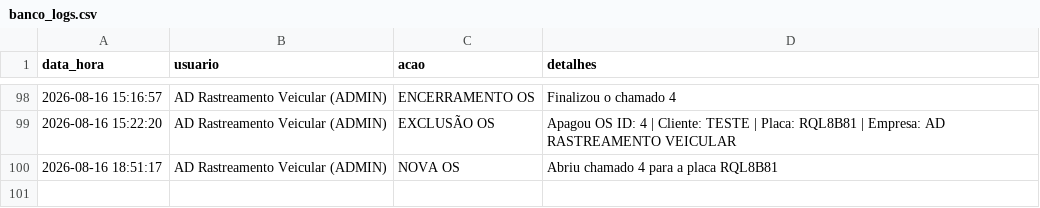
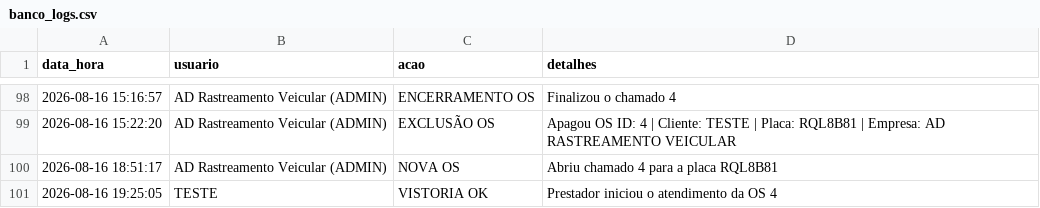
Before and after one commit to adrastreamentos/ad-central, a CSV file: AD_Assistencia/banco_logs.csv, drawn as a sheet; only a part is shown, gaps mark what is left out; the diff names each change by its address in the sheet, - before the commit and + after, or states it on an @@ line.

Commit message:
🔥 Auto-salvamento: AD_Assistencia/banco_logs.csv

```diff
--- a/AD_Assistencia/banco_logs.csv
+++ b/AD_Assistencia/banco_logs.csv
+row 101: 2026-08-16 19:25:05 | TESTE | VISTORIA OK | Prestador iniciou o atendimento da OS 4
```
